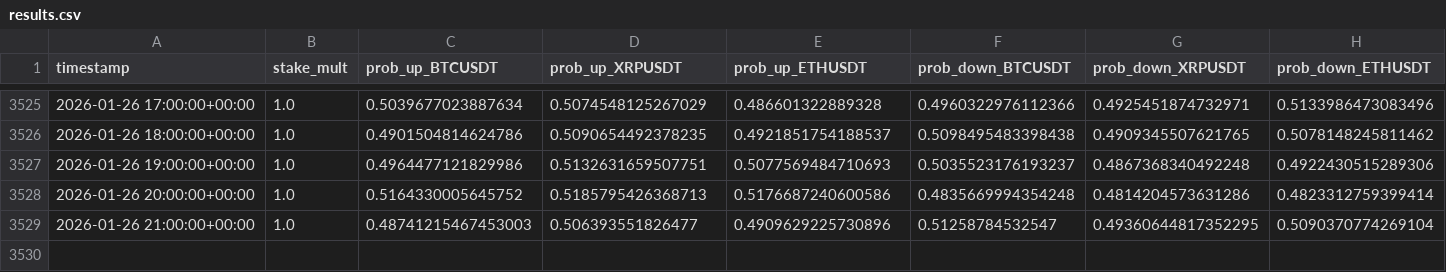
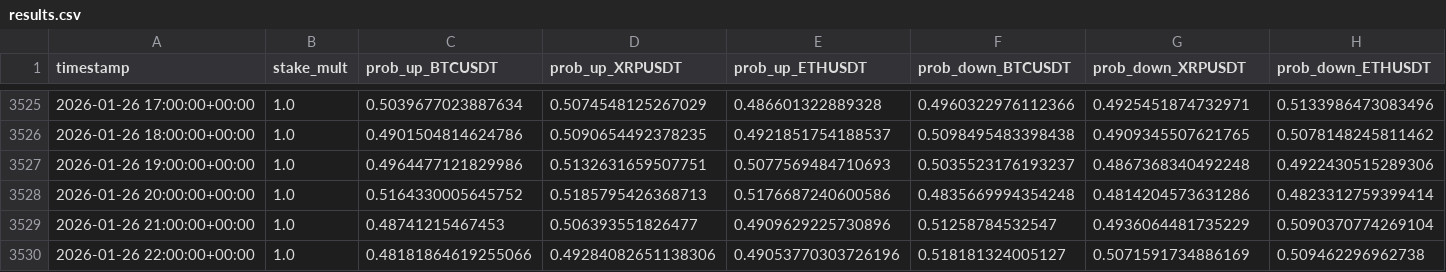
Before and after one commit to mtumalan/csvreader, a CSV file: data/results.csv, drawn as a sheet; only a part is shown, gaps mark what is left out; rows hold the shown columns only; the diff names each change by its address in the sheet, - before the commit and + after, or states it on an @@ line.

Commit message:
auto: append results up to 2026-01-27 02:03:11 UTC

```diff
--- a/data/results.csv
+++ b/data/results.csv
-C3529 (prob_up_BTCUSDT): 0.48741215467453003
+C3529 (prob_up_BTCUSDT): 0.48741215467453
-G3529 (prob_down_XRPUSDT): 0.49360644817352295
+G3529 (prob_down_XRPUSDT): 0.4936064481735229
+row 3530: 2026-01-26 22:00:00+00:00 | 1.0 | 0.48181864619255066 | 0.49284082651138306 | 0.49053770303726196 | 0.518181324005127 | 0.5071591734886169 | 0.509462296962738
```
